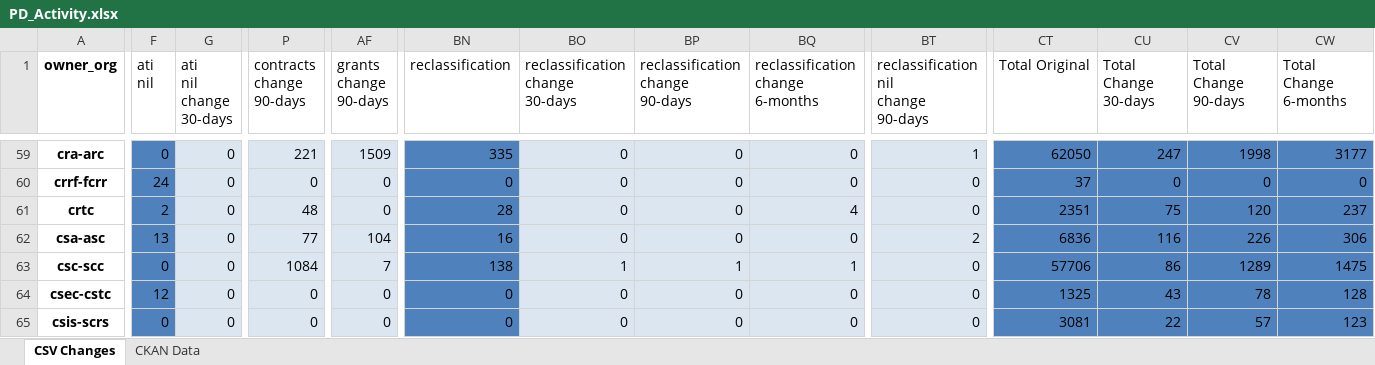
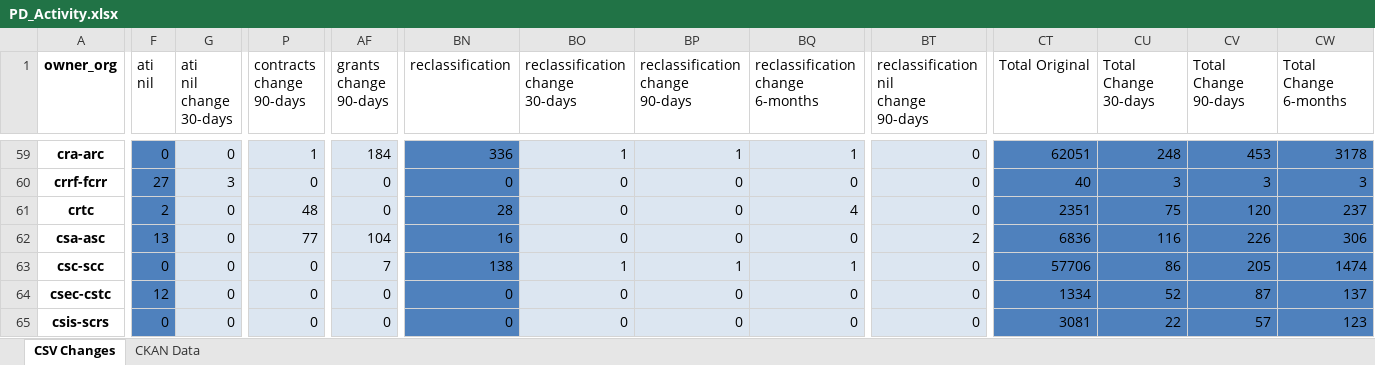
Before and after one commit to PatLittle/analytics-corporate-reporting, an Excel workbook: PD_CHANGES_RPT/PD_Activity.xlsx, sheet CSV Changes, drawn as a sheet; only a part is shown, gaps mark what is left out; values as stored, in another font and other column widths than the file's, no borders; the diff covers the shown part only; the diff names each change by its address in the sheet, - before the commit and + after, or states it on an @@ line.

```diff
--- a/PD_CHANGES_RPT/PD_Activity.xlsx (sheet CSV Changes)
+++ b/PD_CHANGES_RPT/PD_Activity.xlsx (sheet CSV Changes)
-P59 (contracts change 90-days): 221
+P59 (contracts change 90-days): 1
-AF59 (grants change 90-days): 1509
+AF59 (grants change 90-days): 184
-BN59 (reclassification): 335
+BN59 (reclassification): 336
-BO59 (reclassification change 30-days): 0
+BO59 (reclassification change 30-days): 1
-BP59 (reclassification change 90-days): 0
+BP59 (reclassification change 90-days): 1
-BQ59 (reclassification change 6-months): 0
+BQ59 (reclassification change 6-months): 1
-BT59: 1
+BT59: 0
-CT59 (Total Original): 62050
+CT59 (Total Original): 62051
-CU59 (Total Change 30-days): 247
+CU59 (Total Change 30-days): 248
-CV59 (Total Change 90-days): 1998
+CV59 (Total Change 90-days): 453
-CW59 (Total Change 6-months): 3177
+CW59 (Total Change 6-months): 3178
-F60 (ati nil): 24
+F60 (ati nil): 27
-G60 (ati nil change 30-days): 0
+G60 (ati nil change 30-days): 3
-CT60 (Total Original): 37
+CT60 (Total Original): 40
-CU60 (Total Change 30-days): 0
+CU60 (Total Change 30-days): 3
-CV60 (Total Change 90-days): 0
+CV60 (Total Change 90-days): 3
-CW60 (Total Change 6-months): 0
+CW60 (Total Change 6-months): 3
-P63 (contracts change 90-days): 1084
+P63 (contracts change 90-days): 0
-CV63 (Total Change 90-days): 1289
+CV63 (Total Change 90-days): 205
-CW63 (Total Change 6-months): 1475
+CW63 (Total Change 6-months): 1474
-CT64 (Total Original): 1325
+CT64 (Total Original): 1334
-CU64 (Total Change 30-days): 43
+CU64 (Total Change 30-days): 52
-CV64 (Total Change 90-days): 78
+CV64 (Total Change 90-days): 87
-CW64 (Total Change 6-months): 128
+CW64 (Total Change 6-months): 137
```
Also changed, not shown: 792 edited cells elsewhere in this sheet, sheet CKAN Data, 2 other files.
